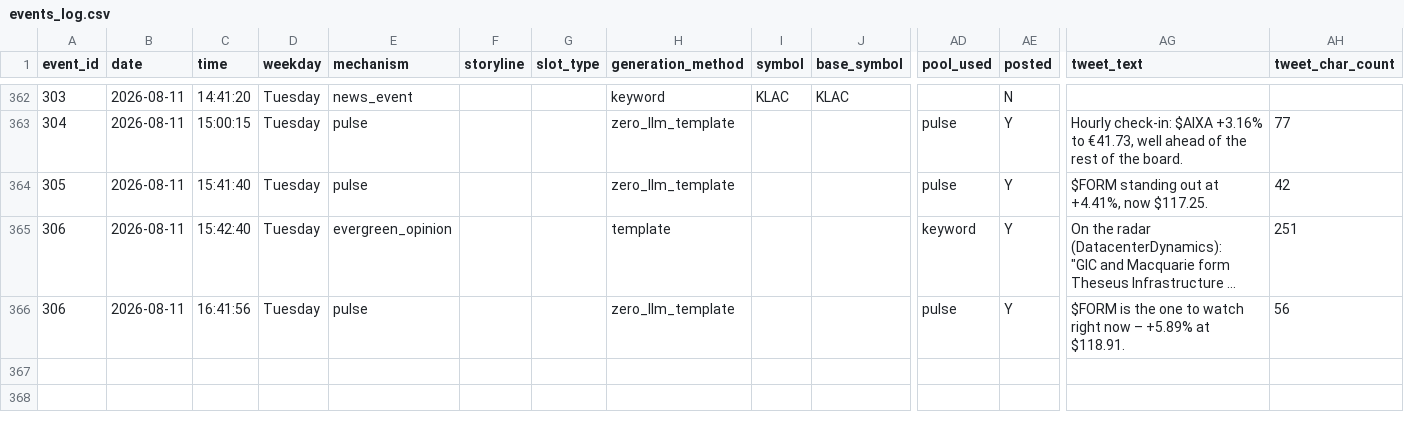
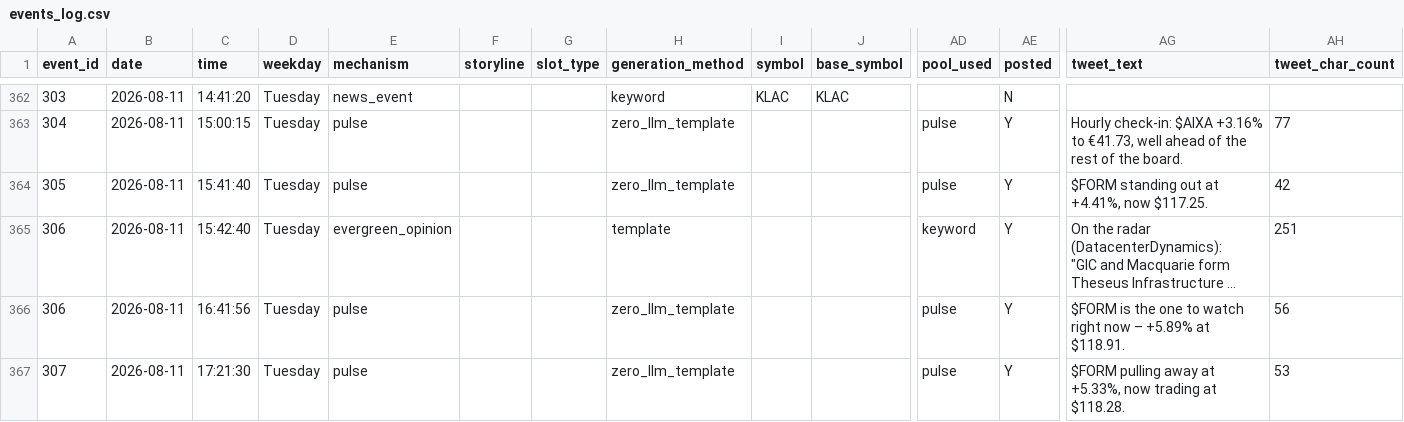
Before and after one commit to probablyproton/my_first_x_bot, a CSV file: events_log.csv, drawn as a sheet; only a part is shown, gaps mark what is left out; long unchanged cells end in …; rows hold the shown columns only; the diff names each change by its address in the sheet, - before the commit and + after, or states it on an @@ line.

```diff
--- a/events_log.csv
+++ b/events_log.csv
+row 367: 307 | 2026-08-11 | 17:21:30 | Tuesday | pulse |  |  | zero_llm_template |  |  | pulse | Y | $FORM pulling away at +5.33%, now trading at $118.28. | 53
```
Also changed, not shown: 1 other file.
